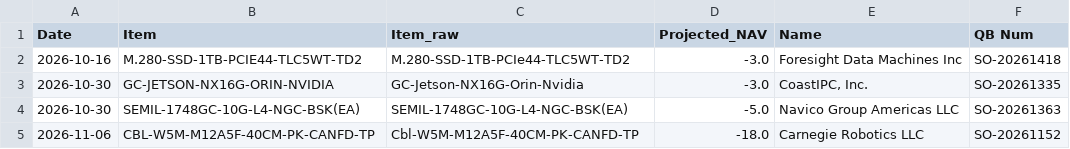
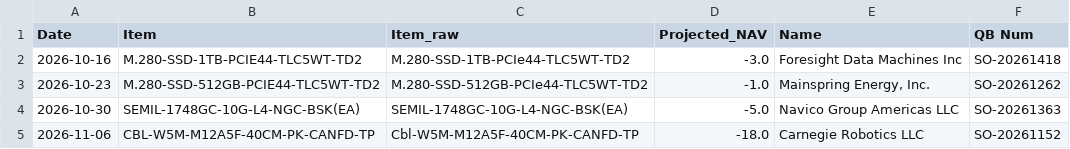
Before and after one commit to playoung2818/MRP_System, a CSV file: ERP_System 3.0/reports/.last_violation_report.csv, drawn as a sheet; removed rows and columns are numbered as before the commit, all else as after; the diff names each change by its address in the sheet, - before the commit and + after, or states it on an @@ line.

```diff
--- a/ERP_System 3.0/reports/.last_violation_report.csv
+++ b/ERP_System 3.0/reports/.last_violation_report.csv
-row 3: 2026-10-30 | GC-JETSON-NX16G-ORIN-NVIDIA | GC-Jetson-NX16G-Orin-Nvidia | -3.0 | CoastIPC, Inc. | SO-20261335
+row 3: 2026-10-23 | M.280-SSD-512GB-PCIE44-TLC5WT-TD2 | M.280-SSD-512GB-PCIe44-TLC5WT-TD2 | -1.0 | Mainspring Energy, Inc. | SO-20261262
```
Also changed, not shown: 8 other files.
